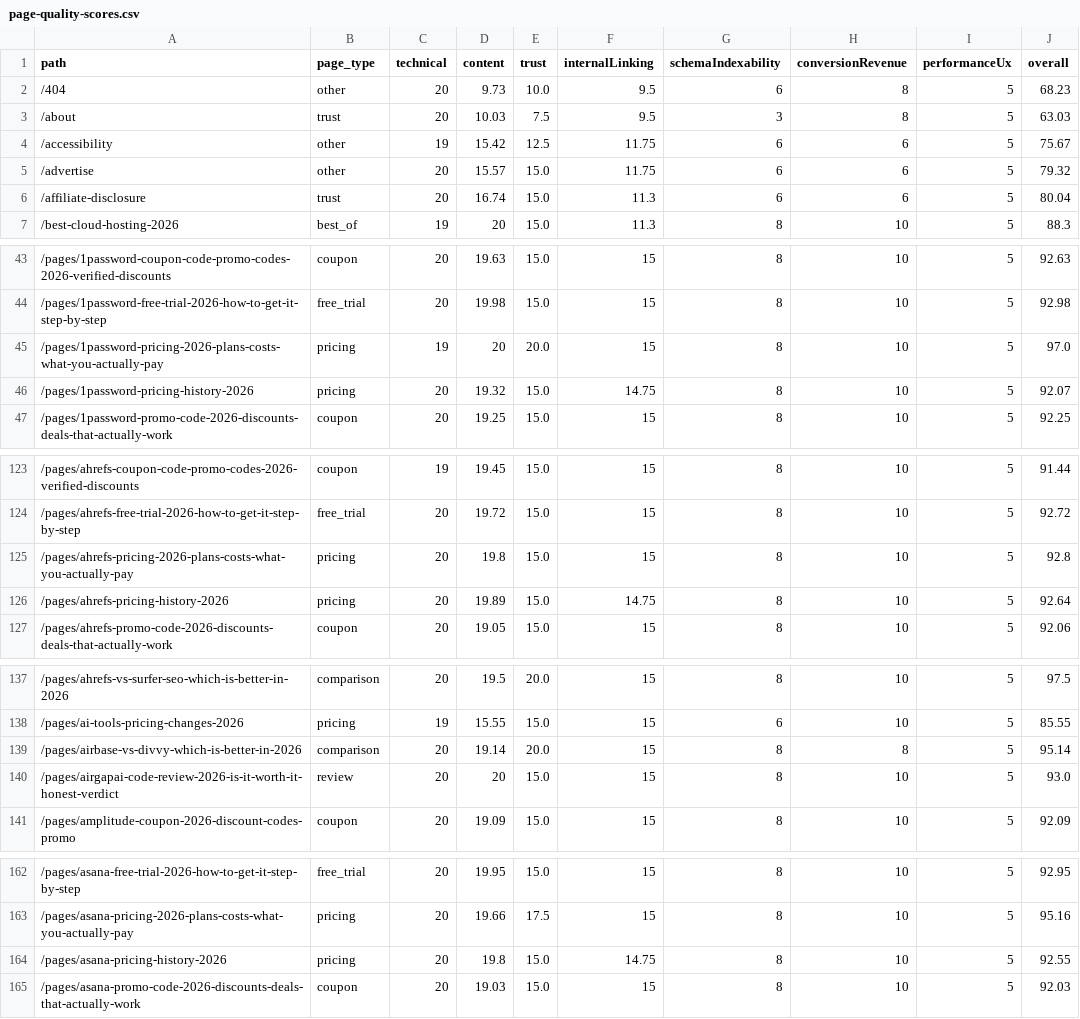
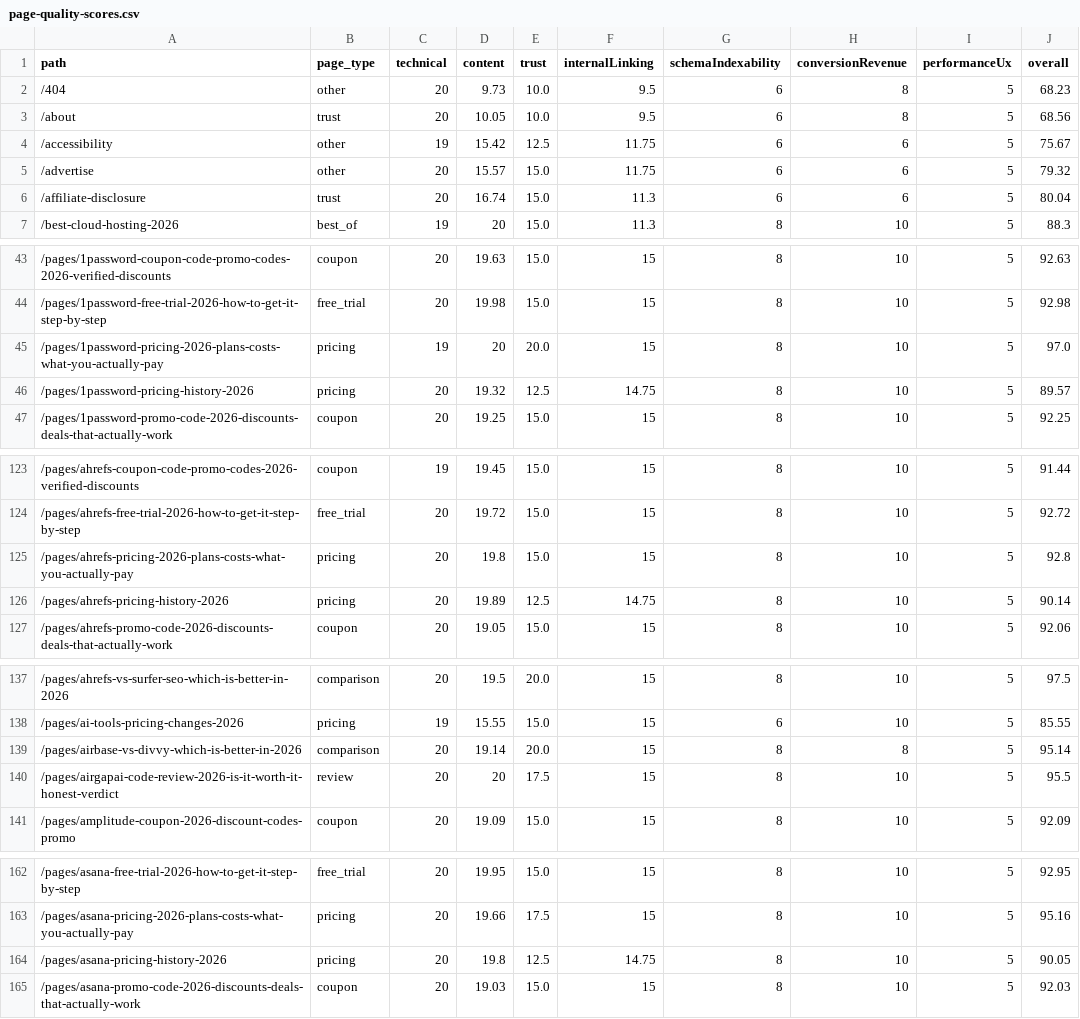
Before and after one commit to SoggyKitchen/intent-engine, a CSV file: seo/reports/page-quality-scores.csv, drawn as a sheet; only a part is shown, gaps mark what is left out; the diff covers the shown part only.

Commit message:
ceo-daily: refresh GSC opportunities + SEO audit reports [skip ci]

```diff
--- a/seo/reports/page-quality-scores.csv
+++ b/seo/reports/page-quality-scores.csv
@@ -2,3 +2,3 @@ path,page_type,technical,content,trust,internalLinking,schemaIndexability,conver
 /404,other,20,9.73,10.0,9.5,6,8,5,68.23
-/about,trust,20,10.03,7.5,9.5,3,8,5,63.03
+/about,trust,20,10.05,10.0,9.5,6,8,5,68.56
 /accessibility,other,19,15.42,12.5,11.75,6,6,5,75.67
@@ -45,3 +45,3 @@ path,page_type,technical,content,trust,internalLinking,schemaIndexability,conver
 /pages/1password-pricing-2026-plans-costs-what-you-actually-pay,pricing,19,20,20.0,15,8,10,5,97.0
-/pages/1password-pricing-history-2026,pricing,20,19.32,15.0,14.75,8,10,5,92.07
+/pages/1password-pricing-history-2026,pricing,20,19.32,12.5,14.75,8,10,5,89.57
 /pages/1password-promo-code-2026-discounts-deals-that-actually-work,coupon,20,19.25,15.0,15,8,10,5,92.25
@@ -125,3 +125,3 @@ path,page_type,technical,content,trust,internalLinking,schemaIndexability,conver
 /pages/ahrefs-pricing-2026-plans-costs-what-you-actually-pay,pricing,20,19.8,15.0,15,8,10,5,92.8
-/pages/ahrefs-pricing-history-2026,pricing,20,19.89,15.0,14.75,8,10,5,92.64
+/pages/ahrefs-pricing-history-2026,pricing,20,19.89,12.5,14.75,8,10,5,90.14
 /pages/ahrefs-promo-code-2026-discounts-deals-that-actually-work,coupon,20,19.05,15.0,15,8,10,5,92.06
@@ -139,3 +139,3 @@ path,page_type,technical,content,trust,internalLinking,schemaIndexability,conver
 /pages/airbase-vs-divvy-which-is-better-in-2026,comparison,20,19.14,20.0,15,8,8,5,95.14
-/pages/airgapai-code-review-2026-is-it-worth-it-honest-verdict,review,20,20,15.0,15,8,10,5,93.0
+/pages/airgapai-code-review-2026-is-it-worth-it-honest-verdict,review,20,20,17.5,15,8,10,5,95.5
 /pages/amplitude-coupon-2026-discount-codes-promo,coupon,20,19.09,15.0,15,8,10,5,92.09
@@ -163,3 +163,3 @@ path,page_type,technical,content,trust,internalLinking,schemaIndexability,conver
 /pages/asana-pricing-2026-plans-costs-what-you-actually-pay,pricing,20,19.66,17.5,15,8,10,5,95.16
-/pages/asana-pricing-history-2026,pricing,20,19.8,15.0,14.75,8,10,5,92.55
+/pages/asana-pricing-history-2026,pricing,20,19.8,12.5,14.75,8,10,5,90.05
 /pages/asana-promo-code-2026-discounts-deals-that-actually-work,coupon,20,19.03,15.0,15,8,10,5,92.03
```
Also changed, not shown: 29 edited cells elsewhere in this file, 20 other files.
